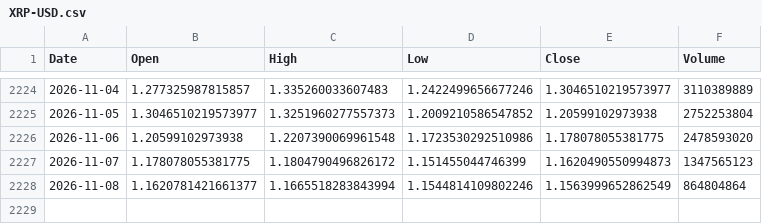
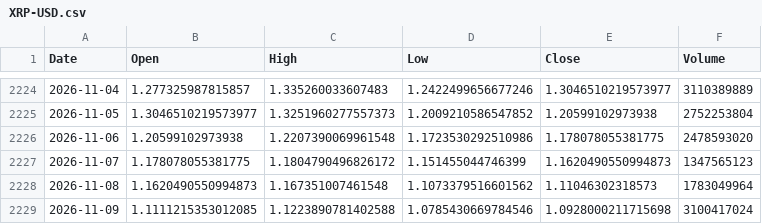
Before and after one commit to sergioeternod/miwebsite, a CSV file: data/price_vintage/XRP-USD.csv, drawn as a sheet; only a part is shown, gaps mark what is left out.

```diff
--- a/data/price_vintage/XRP-USD.csv
+++ b/data/price_vintage/XRP-USD.csv
@@ -2227,2 +2227,3 @@ Date,Open,High,Low,Close,Volume
 2026-11-07,1.178078055381775,1.1804790496826172,1.151455044746399,1.1620490550994873,1347565123
-2026-11-08,1.1620781421661377,1.1665518283843994,1.1544814109802246,1.1563999652862549,864804864
+2026-11-08,1.1620490550994873,1.167351007461548,1.1073379516601562,1.11046302318573,1783049964
+2026-11-09,1.1111215353012085,1.1223890781402588,1.0785430669784546,1.0928000211715698,3100417024
```
Also changed, not shown: data/price_vintage/ETH-USD.csv, data/price_vintage/EURUSD_X.csv, 8 other files.
